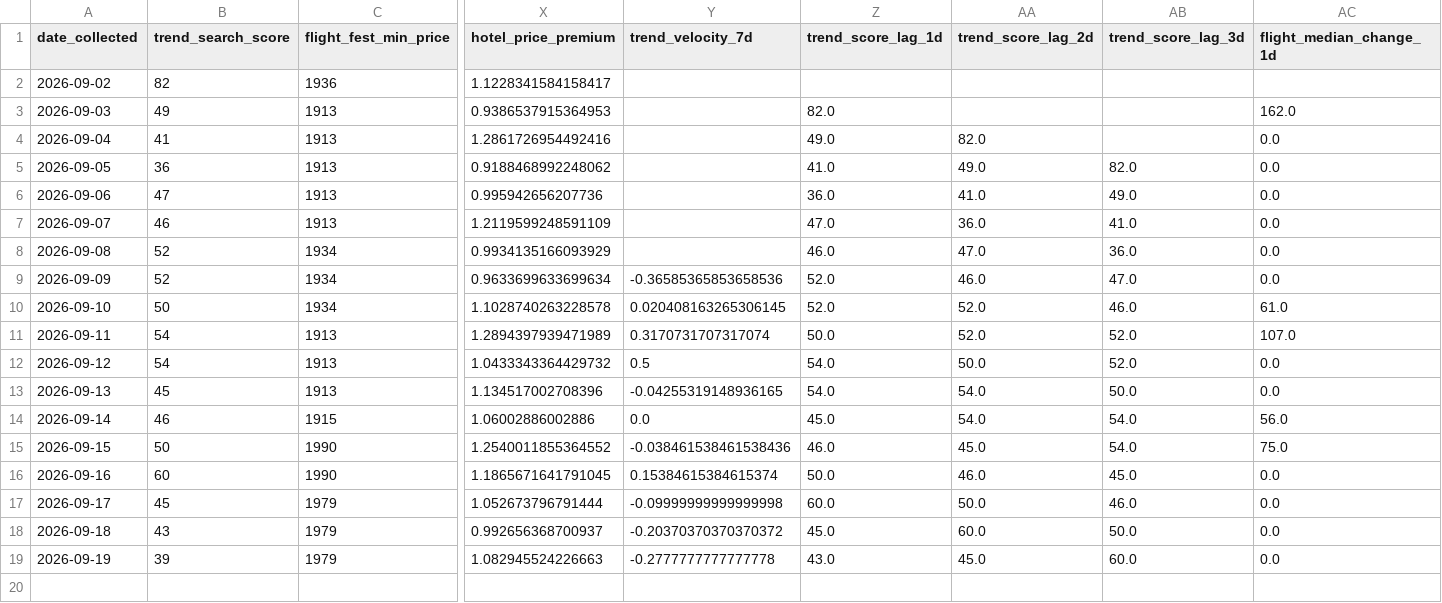
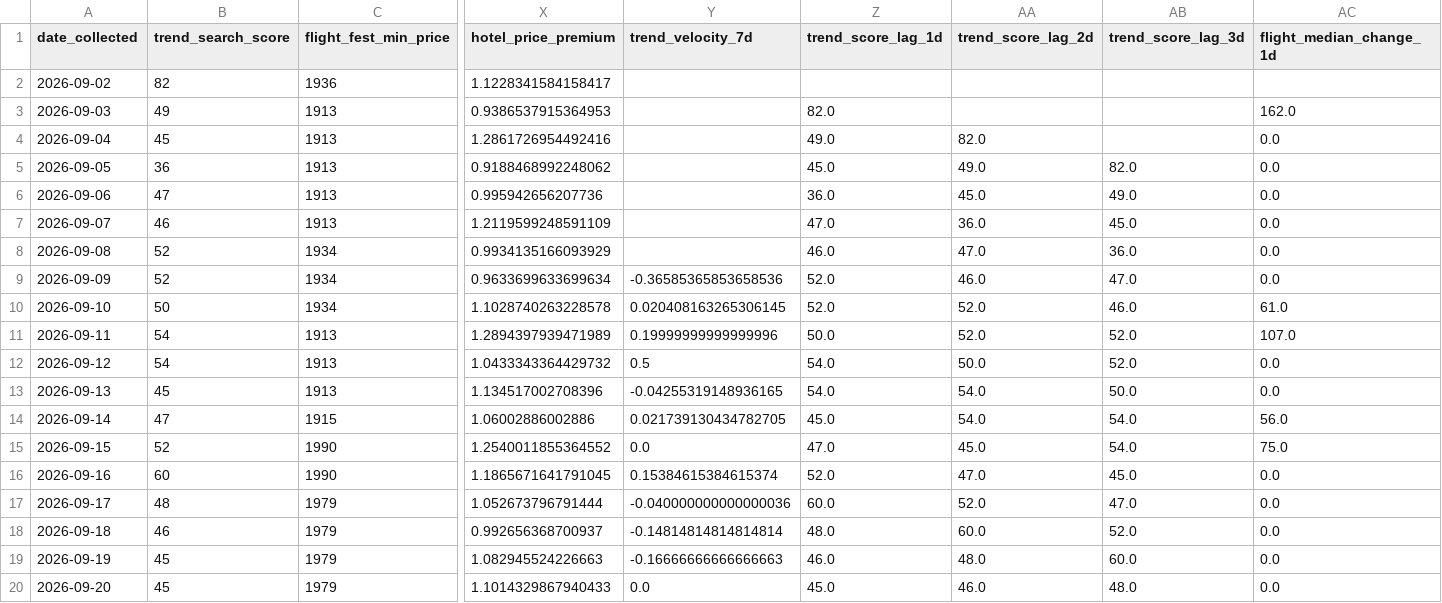
Before and after one commit to Naehum-Dela-Cruz/dep-data-engineering-naehum, a CSV file: data/processed/masskara/analysis/master.csv, drawn as a sheet; only a part is shown, gaps mark what is left out; rows hold the shown columns only; the diff names each change by its address in the sheet, - before the commit and + after, or states it on an @@ line.

```diff
--- a/data/processed/masskara/analysis/master.csv
+++ b/data/processed/masskara/analysis/master.csv
-B4 (trend_search_score): 41
+B4 (trend_search_score): 45
-Z5 (trend_score_lag_1d): 41.0
+Z5 (trend_score_lag_1d): 45.0
-AA6 (trend_score_lag_2d): 41.0
+AA6 (trend_score_lag_2d): 45.0
-AB7 (trend_score_lag_3d): 41.0
+AB7 (trend_score_lag_3d): 45.0
-Y11 (trend_velocity_7d): 0.3170731707317074
+Y11 (trend_velocity_7d): 0.19999999999999996
-B14 (trend_search_score): 46
+B14 (trend_search_score): 47
-Y14 (trend_velocity_7d): 0.0
+Y14 (trend_velocity_7d): 0.021739130434782705
-B15 (trend_search_score): 50
+B15 (trend_search_score): 52
-Y15 (trend_velocity_7d): -0.038461538461538436
+Y15 (trend_velocity_7d): 0.0
-Z15 (trend_score_lag_1d): 46.0
+Z15 (trend_score_lag_1d): 47.0
-Z16 (trend_score_lag_1d): 50.0
+Z16 (trend_score_lag_1d): 52.0
-AA16 (trend_score_lag_2d): 46.0
+AA16 (trend_score_lag_2d): 47.0
-B17 (trend_search_score): 45
+B17 (trend_search_score): 48
-Y17 (trend_velocity_7d): -0.09999999999999998
+Y17 (trend_velocity_7d): -0.040000000000000036
-AA17 (trend_score_lag_2d): 50.0
+AA17 (trend_score_lag_2d): 52.0
-AB17 (trend_score_lag_3d): 46.0
+AB17 (trend_score_lag_3d): 47.0
-B18 (trend_search_score): 43
+B18 (trend_search_score): 46
-Y18 (trend_velocity_7d): -0.20370370370370372
+Y18 (trend_velocity_7d): -0.14814814814814814
-Z18 (trend_score_lag_1d): 45.0
+Z18 (trend_score_lag_1d): 48.0
-AB18 (trend_score_lag_3d): 50.0
+AB18 (trend_score_lag_3d): 52.0
-B19 (trend_search_score): 39
+B19 (trend_search_score): 45
-Y19 (trend_velocity_7d): -0.2777777777777778
+Y19 (trend_velocity_7d): -0.16666666666666663
-Z19 (trend_score_lag_1d): 43.0
+Z19 (trend_score_lag_1d): 46.0
-AA19 (trend_score_lag_2d): 45.0
+AA19 (trend_score_lag_2d): 48.0
+row 20: 2026-09-20 | 45 | 1979 | 1.1014329867940433 | 0.0 | 45.0 | 46.0 | 48.0 | 0.0
```
Also changed, not shown: data/processed/cleaned_flights.csv, data/processed/cleaned_hotels.csv, 1 other file.
